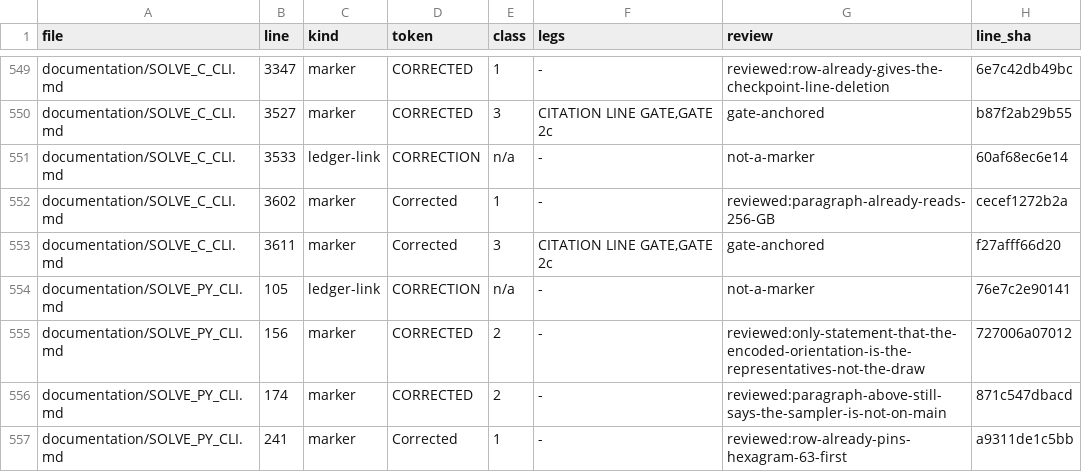
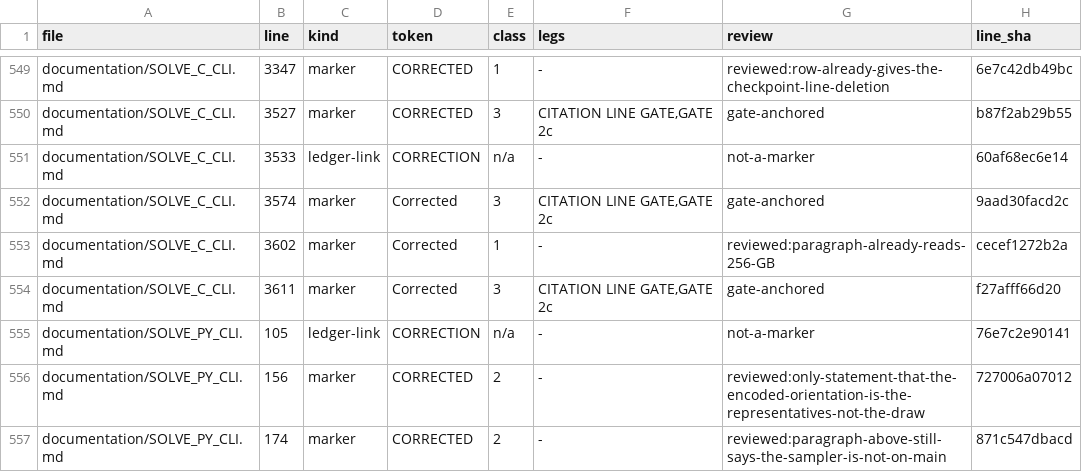
Before and after one commit to petersm3/roae, a TSV file: documentation/CORRECTION_MARKER_INVENTORY.tsv, drawn as a sheet; only a part is shown, gaps mark what is left out; the shorter side is filled out with more unchanged rows; the diff names each change by its address in the sheet, - before the commit and + after, or states it on an @@ line.

```diff
--- a/documentation/CORRECTION_MARKER_INVENTORY.tsv
+++ b/documentation/CORRECTION_MARKER_INVENTORY.tsv
+row 552: documentation/SOLVE_C_CLI.md | 3574 | marker | Corrected | 3 | CITATION LINE GATE,GATE 2c | gate-anchored | 9aad30facd2c
```
Also changed, not shown: 6 other files.
